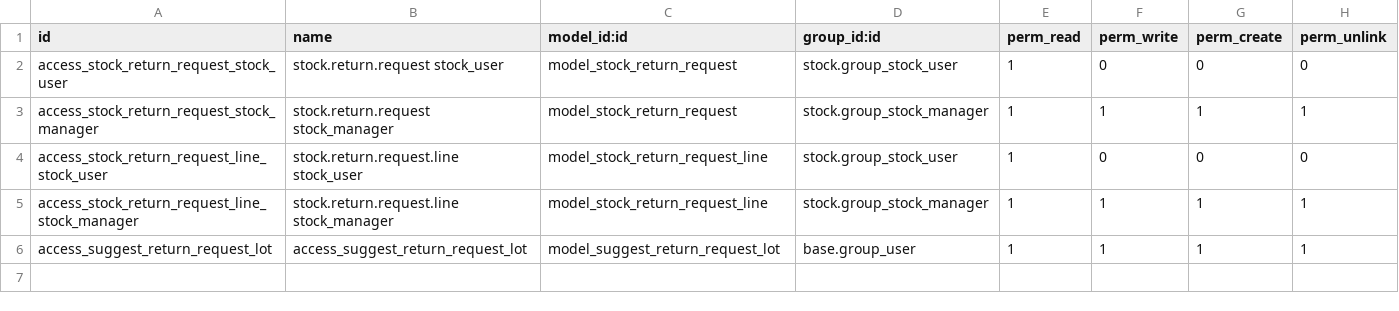
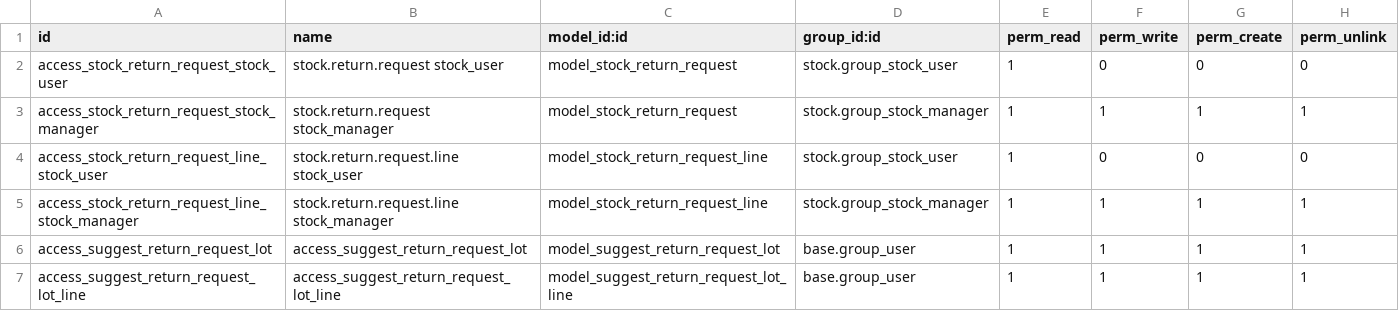
Before and after one commit to Tecnativa/stock-logistics-request, a CSV file: stock_return_request/security/ir.model.access.csv, drawn as a sheet; the diff names each change by its address in the sheet, - before the commit and + after, or states it on an @@ line.

Commit message:
[MIG] stock_return_request: Migration to version 18.0

```diff
--- a/stock_return_request/security/ir.model.access.csv
+++ b/stock_return_request/security/ir.model.access.csv
+row 7: access_suggest_return_request_lot_line | access_suggest_return_request_lot_line | model_suggest_return_request_lot_line | base.group_user | 1 | 1 | 1 | 1
```
Also changed, not shown: 13 other files.
